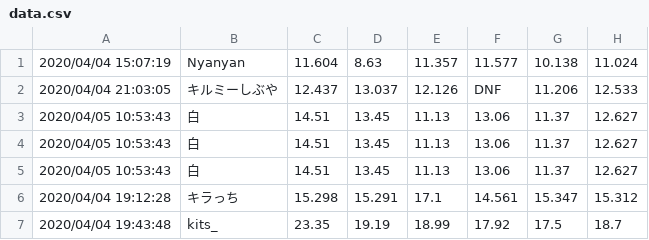
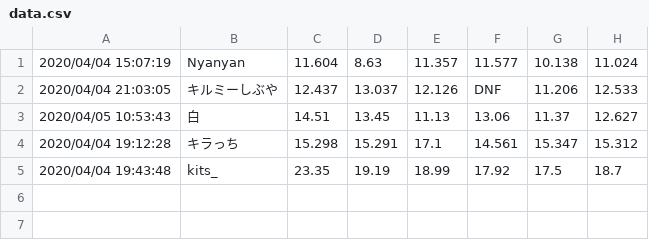
Before and after one commit to Nyanyan/nyancontest, a CSV file: Clock/data.csv, drawn as a sheet.

Commit message:
updated data

```diff
--- a/Clock/data.csv
+++ b/Clock/data.csv
@@ -3,4 +3,2 @@
 2020/04/05 10:53:43,白,14.51,13.45,11.13,13.06,11.37,12.627
-2020/04/05 10:53:43,白,14.51,13.45,11.13,13.06,11.37,12.627
-2020/04/05 10:53:43,白,14.51,13.45,11.13,13.06,11.37,12.627
 2020/04/04 19:12:28,キラっち,15.298,15.291,17.1,14.561,15.347,15.312
```
